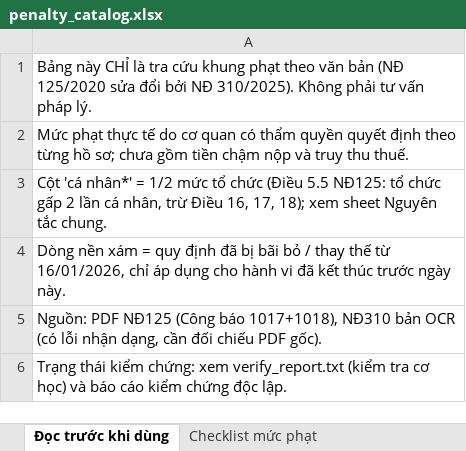
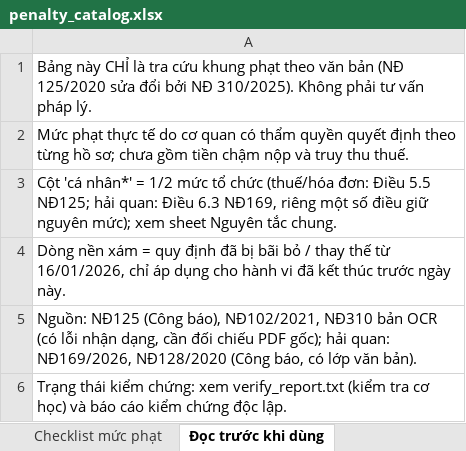
Before and after one commit to hoangquanacca-hazel/cpa-vietnam-tax-engine, an Excel workbook: outputs/penalty_catalog/penalty_catalog.xlsx, sheet Đọc trước khi dùng, drawn as a sheet; values as stored, in another font and other column widths than the file's, no borders; the diff names each change by its address in the sheet, - before the commit and + after, or states it on an @@ line.

```diff
--- a/outputs/penalty_catalog/penalty_catalog.xlsx (sheet Đọc trước khi dùng)
+++ b/outputs/penalty_catalog/penalty_catalog.xlsx (sheet Đọc trước khi dùng)
@@ sheet tab order changed: Checklist mức phạt | Đọc trước khi dùng @@
-A3: …tổ chức (Điều 5.5 NĐ125: tổ chức gấp 2 lần cá nhân, trừ Điều 16, 17, 18); xem sheet…
+A3: …tổ chức (thuế/hóa đơn: Điều 5.5 NĐ125; hải quan: Điều 6.3 NĐ169, riêng một số điều giữ nguyên mức); xem sheet…
-A5: Nguồn: PDF NĐ125 (Công báo 1017+1018), NĐ310 bản OCR (có lỗi nhận dạng, cần đối chiếu PDF gốc).
+A5: Nguồn: NĐ125 (Công báo), NĐ102/2021, NĐ310 bản OCR (có lỗi nhận dạng, cần đối chiếu PDF gốc); hải quan: NĐ169/2026, NĐ128/2020 (Công báo, có lớp văn bản).
```
Also changed, not shown: sheet Checklist mức phạt, sheet Nguyên tắc chung, other sheet tabs, 18 other files.
